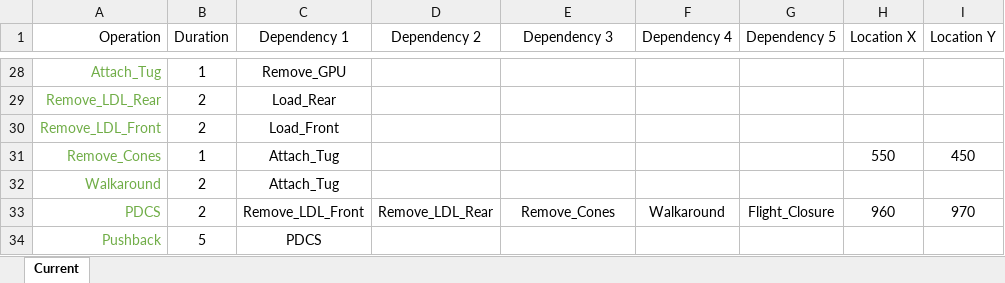
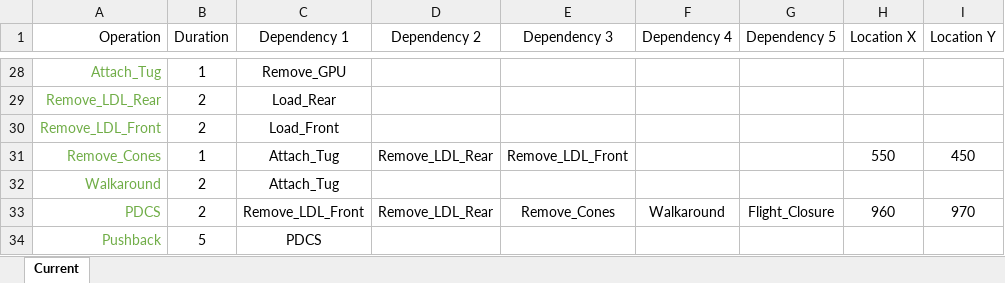
Before and after one commit to TimGioHog/JIP_ApronSim, an Excel workbook: data.xlsx, sheet Current, drawn as a sheet; only a part is shown, gaps mark what is left out; values as stored, in another font and other column widths than the file's, no borders; the diff names each change by its address in the sheet, - before the commit and + after, or states it on an @@ line.

```diff
--- a/data.xlsx (sheet Current)
+++ b/data.xlsx (sheet Current)
-D31 (Dependency 2): (empty)
+D31 (Dependency 2): Remove_LDL_Rear
-E31 (Dependency 3): (empty)
+E31 (Dependency 3): Remove_LDL_Front
```
Also changed, not shown: 1 other file.
